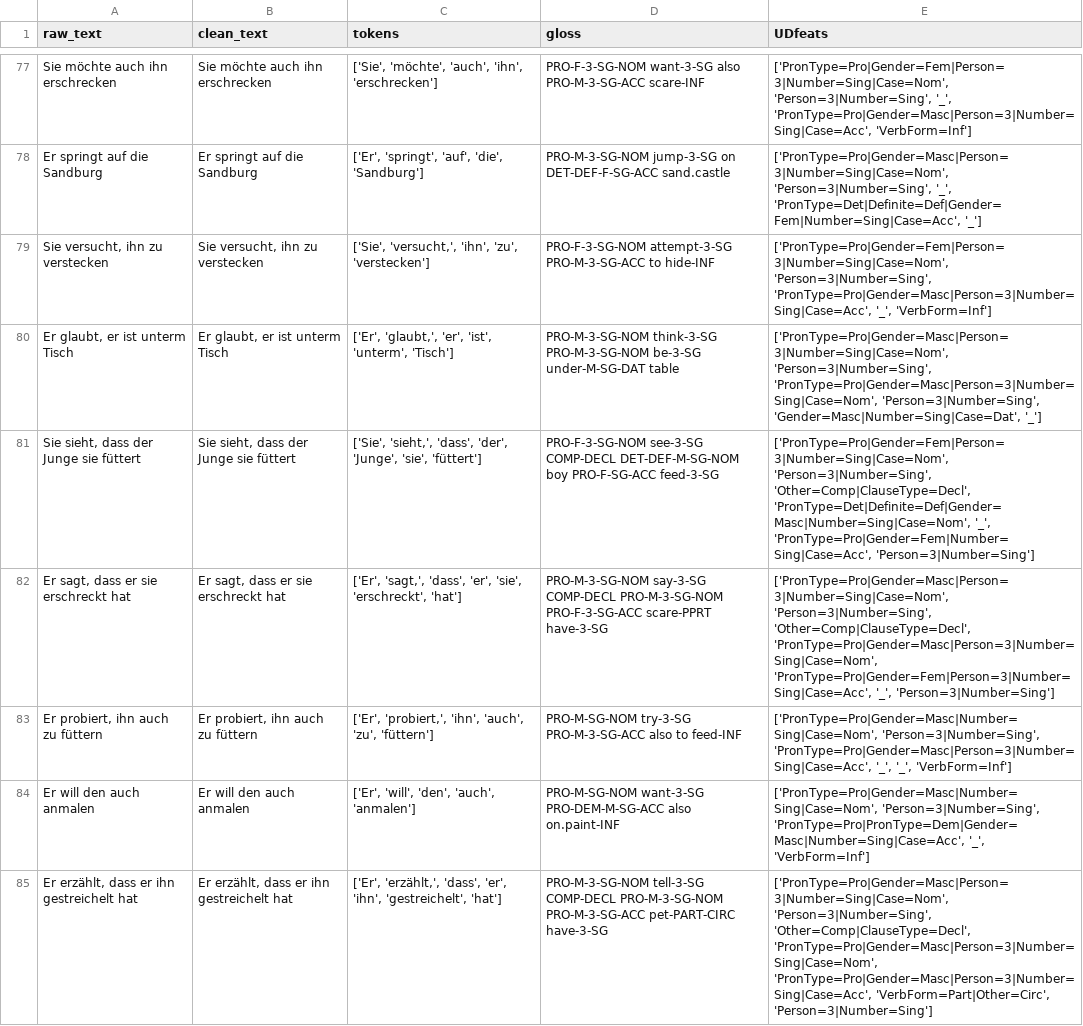
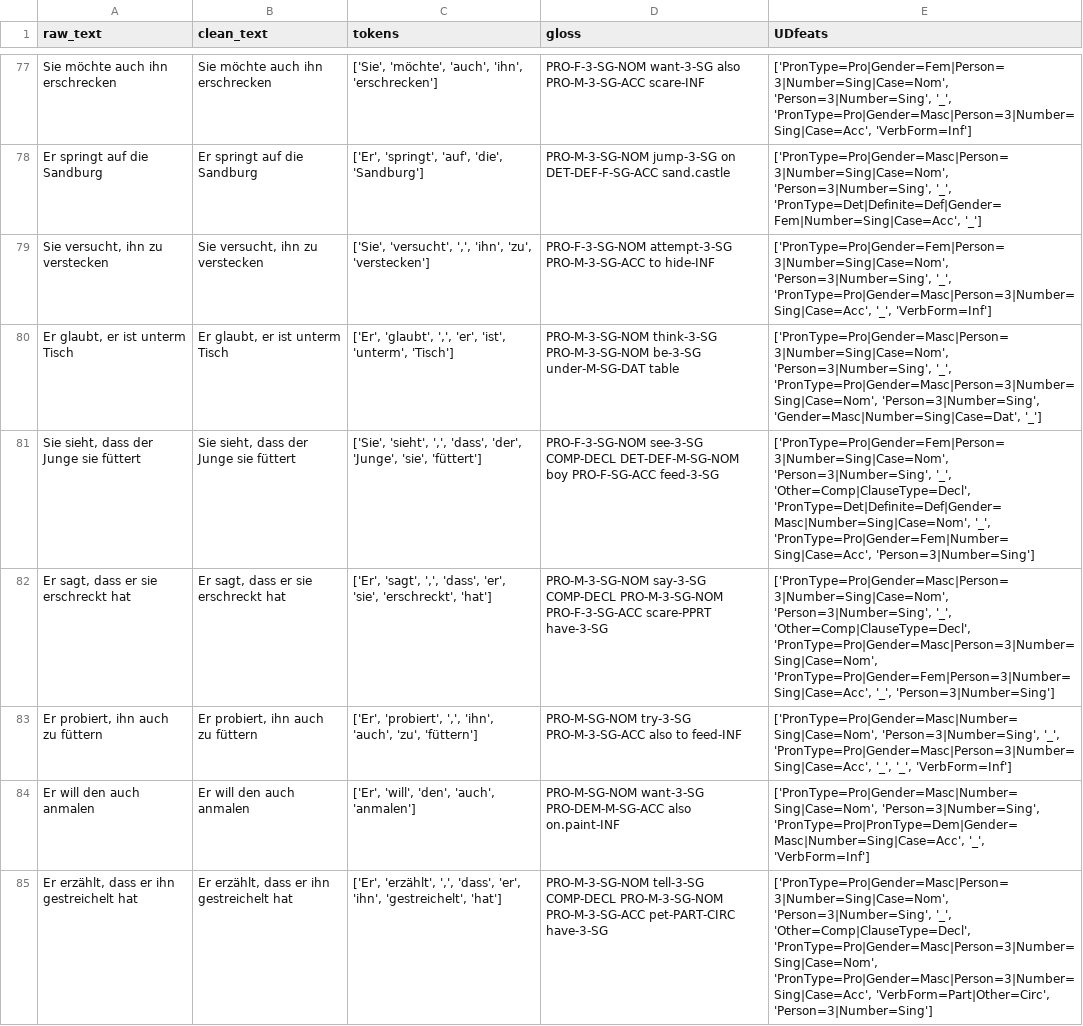
Before and after one commit to camelo-cruz/workflow, a CSV file: backend/training/data/UDPreprocessor_de_H10a.csv, drawn as a sheet; only a part is shown, gaps mark what is left out; the diff covers the shown part only.

Commit message:
this working. I will change training strategy to be more consequent

```diff
--- a/backend/training/data/UDPreprocessor_de_H10a.csv
+++ b/backend/training/data/UDPreprocessor_de_H10a.csv
@@ -260,8 +260,8 @@ Sie möchte auch ihn erschrecken,Sie möchte auch ihn erschrecken,"['Sie', 'möc
 Er springt auf die Sandburg ,Er springt auf die Sandburg,"['Er', 'springt', 'auf', 'die', 'Sandburg']",PRO-M-3-SG-NOM jump-3-SG on DET-DEF-F-SG-ACC sand.castle,"['PronType=Pro|Gender=Masc|Person=3|Number=Sing|Case=Nom', 'Person=3|Number=Sing', '_', 'PronType=Det|Definite=Def|Gender=Fem|Number=Sing|Case=Acc', '_']"
-"Sie versucht, ihn zu verstecken","Sie versucht, ihn zu verstecken","['Sie', 'versucht,', 'ihn', 'zu', 'verstecken']",PRO-F-3-SG-NOM attempt-3-SG PRO-M-3-SG-ACC to hide-INF,"['PronType=Pro|Gender=Fem|Person=3|Number=Sing|Case=Nom', 'Person=3|Number=Sing', 'PronType=Pro|Gender=Masc|Person=3|Number=Sing|Case=Acc', '_', 'VerbForm=Inf']"
-"Er glaubt, er ist unterm Tisch","Er glaubt, er ist unterm Tisch","['Er', 'glaubt,', 'er', 'ist', 'unterm', 'Tisch']",PRO-M-3-SG-NOM think-3-SG PRO-M-3-SG-NOM be-3-SG under-M-SG-DAT table,"['PronType=Pro|Gender=Masc|Person=3|Number=Sing|Case=Nom', 'Person=3|Number=Sing', 'PronType=Pro|Gender=Masc|Person=3|Number=Sing|Case=Nom', 'Person=3|Number=Sing', 'Gender=Masc|Number=Sing|Case=Dat', '_']"
-"Sie sieht, dass der Junge sie füttert","Sie sieht, dass der Junge sie füttert","['Sie', 'sieht,', 'dass', 'der', 'Junge', 'sie', 'füttert']",PRO-F-3-SG-NOM see-3-SG COMP-DECL DET-DEF-M-SG-NOM boy PRO-F-SG-ACC feed-3-SG,"['PronType=Pro|Gender=Fem|Person=3|Number=Sing|Case=Nom', 'Person=3|Number=Sing', 'Other=Comp|ClauseType=Decl', 'PronType=Det|Definite=Def|Gender=Masc|Number=Sing|Case=Nom', '_', 'PronType=Pro|Gender=Fem|Number=Sing|Case=Acc', 'Person=3|Number=Sing']"
-"Er sagt, dass er sie erschreckt hat","Er sagt, dass er sie erschreckt hat","['Er', 'sagt,', 'dass', 'er', 'sie', 'erschreckt', 'hat']",PRO-M-3-SG-NOM say-3-SG COMP-DECL PRO-M-3-SG-NOM PRO-F-3-SG-ACC scare-PPRT have-3-SG,"['PronType=Pro|Gender=Masc|Person=3|Number=Sing|Case=Nom', 'Person=3|Number=Sing', 'Other=Comp|ClauseType=Decl', 'PronType=Pro|Gender=Masc|Person=3|Number=Sing|Case=Nom', 'PronType=Pro|Gender=Fem|Person=3|Number=Sing|Case=Acc', '_', 'Person=3|Number=Sing']"
-"Er probiert, ihn auch zu füttern","Er probiert, ihn auch zu füttern","['Er', 'probiert,', 'ihn', 'auch', 'zu', 'füttern']",PRO-M-SG-NOM try-3-SG PRO-M-3-SG-ACC also to feed-INF,"['PronType=Pro|Gender=Masc|Number=Sing|Case=Nom', 'Person=3|Number=Sing', 'PronType=Pro|Gender=Masc|Person=3|Number=Sing|Case=Acc', '_', '_', 'VerbForm=Inf']"
+"Sie versucht, ihn zu verstecken","Sie versucht, ihn zu verstecken","['Sie', 'versucht', ',', 'ihn', 'zu', 'verstecken']",PRO-F-3-SG-NOM attempt-3-SG PRO-M-3-SG-ACC to hide-INF,"['PronType=Pro|Gender=Fem|Person=3|Number=Sing|Case=Nom', 'Person=3|Number=Sing', '_', 'PronType=Pro|Gender=Masc|Person=3|Number=Sing|Case=Acc', '_', 'VerbForm=Inf']"
+"Er glaubt, er ist unterm Tisch","Er glaubt, er ist unterm Tisch","['Er', 'glaubt', ',', 'er', 'ist', 'unterm', 'Tisch']",PRO-M-3-SG-NOM think-3-SG PRO-M-3-SG-NOM be-3-SG under-M-SG-DAT table,"['PronType=Pro|Gender=Masc|Person=3|Number=Sing|Case=Nom', 'Person=3|Number=Sing', '_', 'PronType=Pro|Gender=Masc|Person=3|Number=Sing|Case=Nom', 'Person=3|Number=Sing', 'Gender=Masc|Number=Sing|Case=Dat', '_']"
+"Sie sieht, dass der Junge sie füttert","Sie sieht, dass der Junge sie füttert","['Sie', 'sieht', ',', 'dass', 'der', 'Junge', 'sie', 'füttert']",PRO-F-3-SG-NOM see-3-SG COMP-DECL DET-DEF-M-SG-NOM boy PRO-F-SG-ACC feed-3-SG,"['PronType=Pro|Gender=Fem|Person=3|Number=Sing|Case=Nom', 'Person=3|Number=Sing', '_', 'Other=Comp|ClauseType=Decl', 'PronType=Det|Definite=Def|Gender=Masc|Number=Sing|Case=Nom', '_', 'PronType=Pro|Gender=Fem|Number=Sing|Case=Acc', 'Person=3|Number=Sing']"
+"Er sagt, dass er sie erschreckt hat","Er sagt, dass er sie erschreckt hat","['Er', 'sagt', ',', 'dass', 'er', 'sie', 'erschreckt', 'hat']",PRO-M-3-SG-NOM say-3-SG COMP-DECL PRO-M-3-SG-NOM PRO-F-3-SG-ACC scare-PPRT have-3-SG,"['PronType=Pro|Gender=Masc|Person=3|Number=Sing|Case=Nom', 'Person=3|Number=Sing', '_', 'Other=Comp|ClauseType=Decl', 'PronType=Pro|Gender=Masc|Person=3|Number=Sing|Case=Nom', 'PronType=Pro|Gender=Fem|Person=3|Number=Sing|Case=Acc', '_', 'Person=3|Number=Sing']"
+"Er probiert, ihn auch zu füttern","Er probiert, ihn auch zu füttern","['Er', 'probiert', ',', 'ihn', 'auch', 'zu', 'füttern']",PRO-M-SG-NOM try-3-SG PRO-M-3-SG-ACC also to feed-INF,"['PronType=Pro|Gender=Masc|Number=Sing|Case=Nom', 'Person=3|Number=Sing', '_', 'PronType=Pro|Gender=Masc|Person=3|Number=Sing|Case=Acc', '_', '_', 'VerbForm=Inf']"
 Er will den auch anmalen ,Er will den auch anmalen,"['Er', 'will', 'den', 'auch', 'anmalen']",PRO-M-SG-NOM want-3-SG PRO-DEM-M-SG-ACC also on.paint-INF,"['PronType=Pro|Gender=Masc|Number=Sing|Case=Nom', 'Person=3|Number=Sing', 'PronType=Pro|PronType=Dem|Gender=Masc|Number=Sing|Case=Acc', '_', 'VerbForm=Inf']"
-"Er erzählt, dass er ihn gestreichelt hat ","Er erzählt, dass er ihn gestreichelt hat","['Er', 'erzählt,', 'dass', 'er', 'ihn', 'gestreichelt', 'hat']",PRO-M-3-SG-NOM tell-3-SG COMP-DECL PRO-M-3-SG-NOM PRO-M-3-SG-ACC pet-PART-CIRC have-3-SG,"['PronType=Pro|Gender=Masc|Person=3|Number=Sing|Case=Nom', 'Person=3|Number=Sing', 'Other=Comp|ClauseType=Decl', 'PronType=Pro|Gender=Masc|Person=3|Number=Sing|Case=Nom', 'PronType=Pro|Gender=Masc|Person=3|Number=Sing|Case=Acc', 'VerbForm=Part|Other=Circ', 'Person=3|Number=Sing']"
+"Er erzählt, dass er ihn gestreichelt hat ","Er erzählt, dass er ihn gestreichelt hat","['Er', 'erzählt', ',', 'dass', 'er', 'ihn', 'gestreichelt', 'hat']",PRO-M-3-SG-NOM tell-3-SG COMP-DECL PRO-M-3-SG-NOM PRO-M-3-SG-ACC pet-PART-CIRC have-3-SG,"['PronType=Pro|Gender=Masc|Person=3|Number=Sing|Case=Nom', 'Person=3|Number=Sing', '_', 'Other=Comp|ClauseType=Decl', 'PronType=Pro|Gender=Masc|Person=3|Number=Sing|Case=Nom', 'PronType=Pro|Gender=Masc|Person=3|Number=Sing|Case=Acc', 'VerbForm=Part|Other=Circ', 'Person=3|Number=Sing']"
```
Also changed, not shown: 84 edited cells elsewhere in this file, 5 other files.
